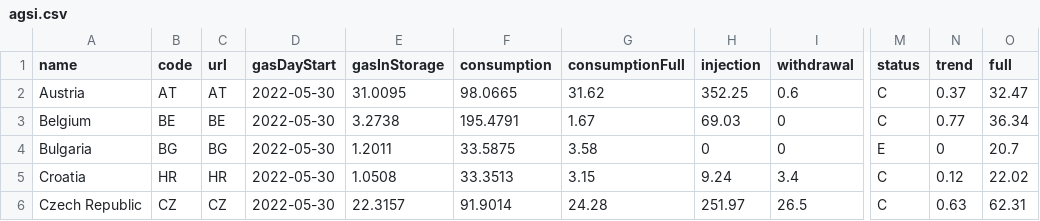
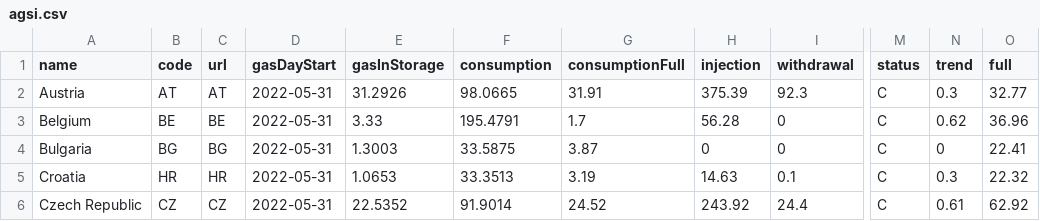
Before and after one commit to OSUKED/Fuel-Index-Watch, a CSV file: data/agsi.csv, drawn as a sheet; only a part is shown, gaps mark what is left out; the diff covers the shown part only; the diff names each change by its address in the sheet, - before the commit and + after, or states it on an @@ line.

```diff
--- a/data/agsi.csv
+++ b/data/agsi.csv
-D2:D6 (gasDayStart): 2022-05-30
+D2:D6 (gasDayStart): 2022-05-31
-E2 (gasInStorage): 31.0095
+E2 (gasInStorage): 31.2926
-G2 (consumptionFull): 31.62
+G2 (consumptionFull): 31.91
-H2 (injection): 352.25
+H2 (injection): 375.39
-I2 (withdrawal): 0.6
+I2 (withdrawal): 92.3
-N2 (trend): 0.37
+N2 (trend): 0.3
-O2 (full): 32.47
+O2 (full): 32.77
-E3 (gasInStorage): 3.2738
+E3 (gasInStorage): 3.33
-G3 (consumptionFull): 1.67
+G3 (consumptionFull): 1.7
-H3 (injection): 69.03
+H3 (injection): 56.28
-N3 (trend): 0.77
+N3 (trend): 0.62
-O3 (full): 36.34
+O3 (full): 36.96
-E4 (gasInStorage): 1.2011
+E4 (gasInStorage): 1.3003
-G4 (consumptionFull): 3.58
+G4 (consumptionFull): 3.87
-M4 (status): E
+M4 (status): C
-O4 (full): 20.7
+O4 (full): 22.41
-E5 (gasInStorage): 1.0508
+E5 (gasInStorage): 1.0653
-G5 (consumptionFull): 3.15
+G5 (consumptionFull): 3.19
-H5 (injection): 9.24
+H5 (injection): 14.63
-I5 (withdrawal): 3.4
+I5 (withdrawal): 0.1
-N5 (trend): 0.12
+N5 (trend): 0.3
-O5 (full): 22.02
+O5 (full): 22.32
-E6 (gasInStorage): 22.3157
+E6 (gasInStorage): 22.5352
-G6 (consumptionFull): 24.28
+G6 (consumptionFull): 24.52
-H6 (injection): 251.97
+H6 (injection): 243.92
-I6 (withdrawal): 26.5
+I6 (withdrawal): 24.4
-N6 (trend): 0.63
+N6 (trend): 0.61
-O6 (full): 62.31
+O6 (full): 62.92
```
Also changed, not shown: 102 edited cells elsewhere in this file, 1 other file.
